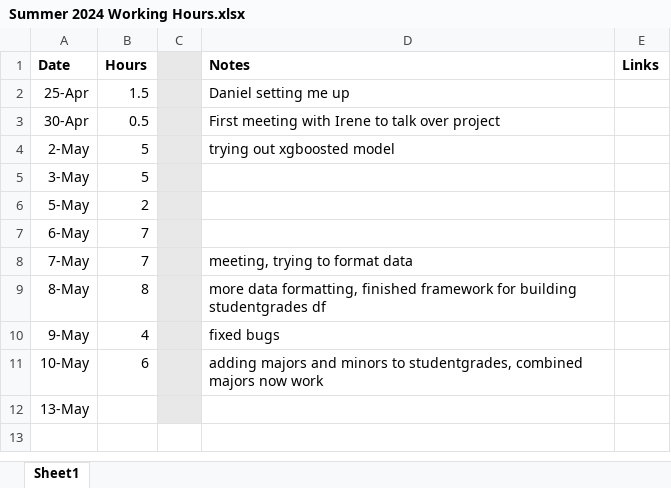
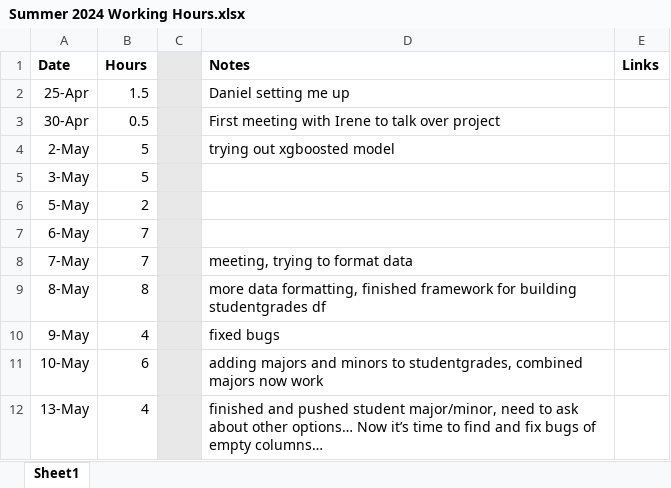
Before and after one commit to RossCoop/UBCO-Grade-Prediction, an Excel workbook: Summer 2024 Working Hours.xlsx, sheet Sheet1, drawn as a sheet; values as stored, in another font and other column widths than the file's, no borders; the diff names each change by its address in the sheet, - before the commit and + after, or states it on an @@ line.

Commit message:
EDA started, empty columns found..

```diff
--- a/Summer 2024 Working Hours.xlsx (sheet Sheet1)
+++ b/Summer 2024 Working Hours.xlsx (sheet Sheet1)
-B12 (Hours): (empty)
+B12 (Hours): 4
-D12 (Notes): (empty)
+D12 (Notes): finished and pushed student major/minor, need to ask about other options… Now it’s time to find and fix bugs of empty columns…
```
Also changed, not shown: 1 other file.
